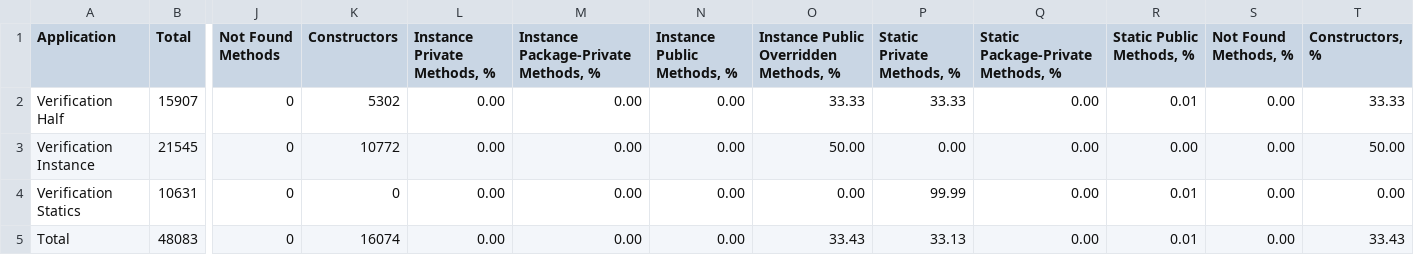
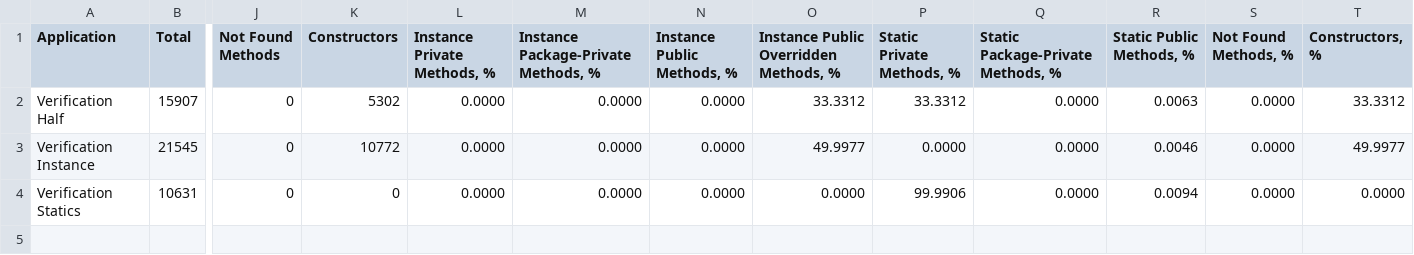
Before and after one commit to volodya-lombrozo/oop-statistics-filter, a CSV file: verification.csv, drawn as a sheet; only a part is shown, gaps mark what is left out; rows hold the shown columns only; the diff names each change by its address in the sheet, - before the commit and + after, or states it on an @@ line.

```diff
--- a/verification.csv
+++ b/verification.csv
-L2:L4 (Instance Private Methods, %): 0.00
+L2:L4 (Instance Private Methods, %): 0.0000
-M2:M4: 0.00
+M2:M4: 0.0000
-N2:N4 (Instance Public Methods, %): 0.00
+N2:N4 (Instance Public Methods, %): 0.0000
-O2: 33.33
+O2: 33.3312
-P2 (Static Private Methods, %): 33.33
+P2 (Static Private Methods, %): 33.3312
-Q2:Q4: 0.00
+Q2:Q4: 0.0000
-R2 (Static Public Methods, %): 0.01
+R2 (Static Public Methods, %): 0.0063
-S2:S4 (Not Found Methods, %): 0.00
+S2:S4 (Not Found Methods, %): 0.0000
-T2 (Constructors, %): 33.33
+T2 (Constructors, %): 33.3312
-O3: 50.00
+O3: 49.9977
-P3 (Static Private Methods, %): 0.00
+P3 (Static Private Methods, %): 0.0000
-R3 (Static Public Methods, %): 0.00
+R3 (Static Public Methods, %): 0.0046
-T3 (Constructors, %): 50.00
+T3 (Constructors, %): 49.9977
-O4: 0.00
+O4: 0.0000
-P4 (Static Private Methods, %): 99.99
+P4 (Static Private Methods, %): 99.9906
-R4 (Static Public Methods, %): 0.01
+R4 (Static Public Methods, %): 0.0094
-T4 (Constructors, %): 0.00
+T4 (Constructors, %): 0.0000
-row 5: Total | 48083 | 0 | 16074 | 0.00 | 0.00 | 0.00 | 33.43 | 33.13 | 0.00 | 0.01 | 0.00 | 33.43
```
Also changed, not shown: entire.csv, libraries-new.csv, 6 other files.
